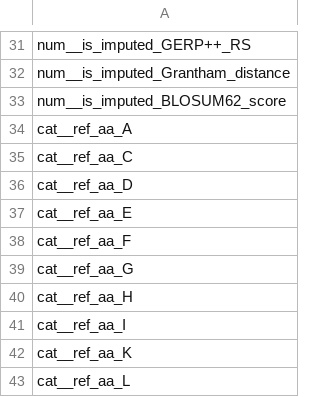
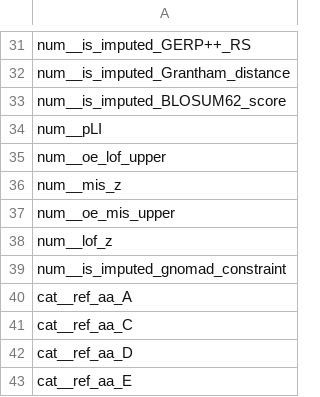
Before and after one commit to RayanAlDwlah/Genetic-Mutation-Detection-project, a CSV file: results/metrics/xgboost_feature_columns.csv, drawn as a sheet; only a part is shown, gaps mark what is left out; the shorter side is filled out with more unchanged rows; the diff names each change by its address in the sheet, - before the commit and + after, or states it on an @@ line.

```diff
--- a/results/metrics/xgboost_feature_columns.csv
+++ b/results/metrics/xgboost_feature_columns.csv
+row 34: num__pLI
+row 35: num__oe_lof_upper
+row 36: num__mis_z
+row 37: num__oe_mis_upper
+row 38: num__lof_z
+row 39: num__is_imputed_gnomad_constraint
```
Also changed, not shown: results/metrics/xgboost_operating_points.csv, results/metrics/xgboost_reliability_curve.csv, 18 other files.
